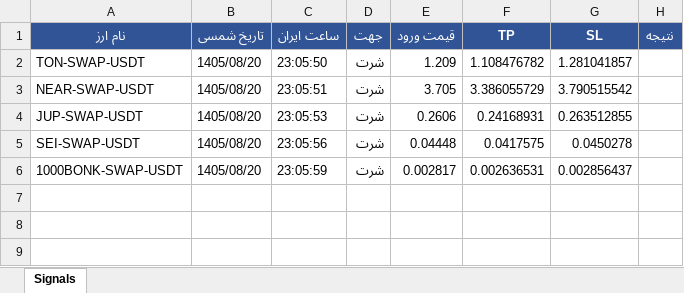
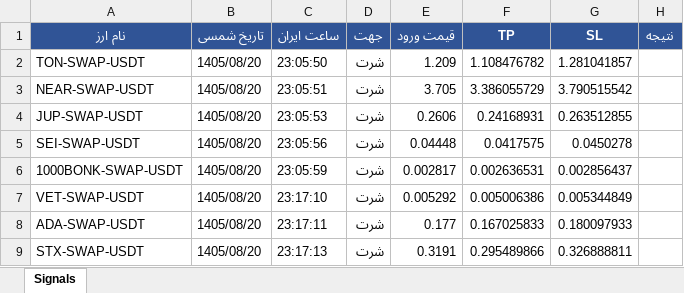
Before and after one commit to cmosircrypto-lang/Crypto-signal-bot, an Excel workbook: signals_bot-v70.xlsx, sheet Signals, drawn as a sheet; values as stored, in another font and other column widths than the file's, no borders; the diff names each change by its address in the sheet, - before the commit and + after, or states it on an @@ line.

```diff
--- a/signals_bot-v70.xlsx (sheet Signals)
+++ b/signals_bot-v70.xlsx (sheet Signals)
+row 7: VET-SWAP-USDT | 1405/08/20 | 23:17:10 | شرت | 0.005292 | 0.005006386 | 0.005344849
+row 8: ADA-SWAP-USDT | 1405/08/20 | 23:17:11 | شرت | 0.177 | 0.167025833 | 0.180097933
+row 9: STX-SWAP-USDT | 1405/08/20 | 23:17:13 | شرت | 0.3191 | 0.295489866 | 0.326888811
```
Also changed, not shown: 2 other files.
